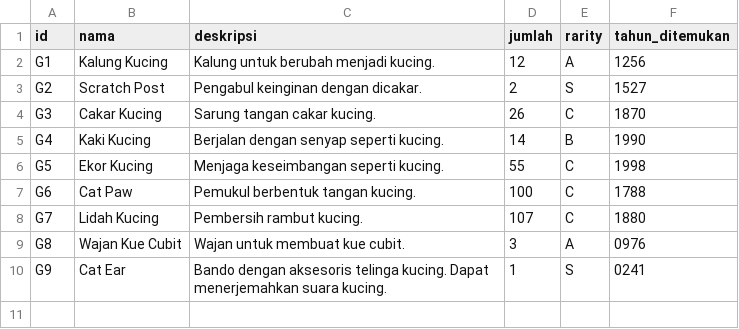
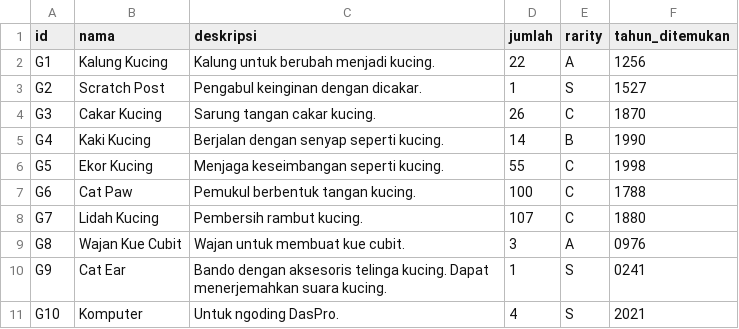
Before and after one commit to morenzoe/Tugas-Besar-IF1210-Dasar-Pemrograman-2021, a CSV file: TBIF1210-02-10/CSVs/gadget.csv, drawn as a sheet.

```diff
--- a/TBIF1210-02-10/CSVs/gadget.csv
+++ b/TBIF1210-02-10/CSVs/gadget.csv
@@ -1,4 +1,4 @@
 id;nama;deskripsi;jumlah;rarity;tahun_ditemukan
-G1;Kalung Kucing;Kalung untuk berubah menjadi kucing.;12;A;1256
-G2;Scratch Post;Pengabul keinginan dengan dicakar.;2;S;1527
+G1;Kalung Kucing;Kalung untuk berubah menjadi kucing.;22;A;1256
+G2;Scratch Post;Pengabul keinginan dengan dicakar.;1;S;1527
 G3;Cakar Kucing;Sarung tangan cakar kucing.;26;C;1870
@@ -10 +10,2 @@ G8;Wajan Kue Cubit;Wajan untuk membuat kue cubit.;3;A;0976
 G9;Cat Ear;Bando dengan aksesoris telinga kucing. Dapat menerjemahkan suara kucing.;1;S;0241
+G10;Komputer;Untuk ngoding DasPro.;4;S;2021
```
Also changed, not shown: TBIF1210-02-10/CSVs/consumable.csv, 1 other file.
